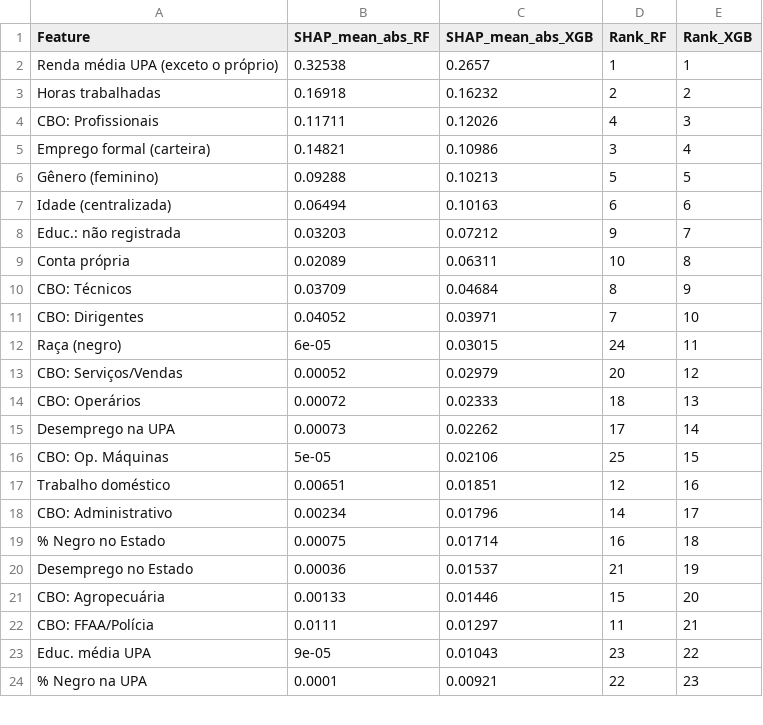
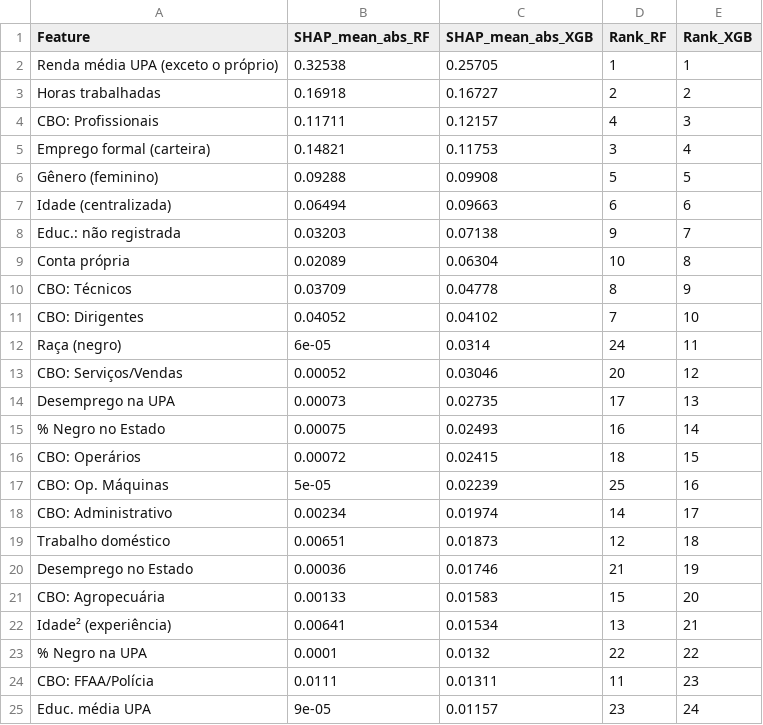
Before and after one commit to rickinrj-ux/ProjetoRacismoPNAD, a CSV file: outputs/tables/shap_importance_comparada.csv, drawn as a sheet; only a part is shown; the diff covers the shown part only.

```diff
--- a/outputs/tables/shap_importance_comparada.csv
+++ b/outputs/tables/shap_importance_comparada.csv
@@ -1,24 +1,25 @@
 Feature,SHAP_mean_abs_RF,SHAP_mean_abs_XGB,Rank_RF,Rank_XGB
-Renda média UPA (exceto o próprio),0.32538,0.2657,1,1
-Horas trabalhadas,0.16918,0.16232,2,2
-CBO: Profissionais,0.11711,0.12026,4,3
-Emprego formal (carteira),0.14821,0.10986,3,4
-Gênero (feminino),0.09288,0.10213,5,5
-Idade (centralizada),0.06494,0.10163,6,6
-Educ.: não registrada,0.03203,0.07212,9,7
-Conta própria,0.02089,0.06311,10,8
-CBO: Técnicos,0.03709,0.04684,8,9
-CBO: Dirigentes,0.04052,0.03971,7,10
-Raça (negro),6e-05,0.03015,24,11
-CBO: Serviços/Vendas,0.00052,0.02979,20,12
-CBO: Operários,0.00072,0.02333,18,13
-Desemprego na UPA,0.00073,0.02262,17,14
-CBO: Op. Máquinas,5e-05,0.02106,25,15
-Trabalho doméstico,0.00651,0.01851,12,16
-CBO: Administrativo,0.00234,0.01796,14,17
-% Negro no Estado,0.00075,0.01714,16,18
-Desemprego no Estado,0.00036,0.01537,21,19
-CBO: Agropecuária,0.00133,0.01446,15,20
-CBO: FFAA/Polícia,0.0111,0.01297,11,21
-Educ. média UPA,9e-05,0.01043,23,22
-% Negro na UPA,0.0001,0.00921,22,23
+Renda média UPA (exceto o próprio),0.32538,0.25705,1,1
+Horas trabalhadas,0.16918,0.16727,2,2
+CBO: Profissionais,0.11711,0.12157,4,3
+Emprego formal (carteira),0.14821,0.11753,3,4
+Gênero (feminino),0.09288,0.09908,5,5
+Idade (centralizada),0.06494,0.09663,6,6
+Educ.: não registrada,0.03203,0.07138,9,7
+Conta própria,0.02089,0.06304,10,8
+CBO: Técnicos,0.03709,0.04778,8,9
+CBO: Dirigentes,0.04052,0.04102,7,10
+Raça (negro),6e-05,0.0314,24,11
+CBO: Serviços/Vendas,0.00052,0.03046,20,12
+Desemprego na UPA,0.00073,0.02735,17,13
+% Negro no Estado,0.00075,0.02493,16,14
+CBO: Operários,0.00072,0.02415,18,15
+CBO: Op. Máquinas,5e-05,0.02239,25,16
+CBO: Administrativo,0.00234,0.01974,14,17
+Trabalho doméstico,0.00651,0.01873,12,18
+Desemprego no Estado,0.00036,0.01746,21,19
+CBO: Agropecuária,0.00133,0.01583,15,20
+Idade² (experiência),0.00641,0.01534,13,21
+% Negro na UPA,0.0001,0.0132,22,22
+CBO: FFAA/Polícia,0.0111,0.01311,11,23
+Educ. média UPA,9e-05,0.01157,23,24
```
Also changed, not shown: 1 added row, 2 removed rows and 5 edited cells elsewhere in this file, outputs/tables/shap_importance_sem_renda_upa.csv, 24 other files.
